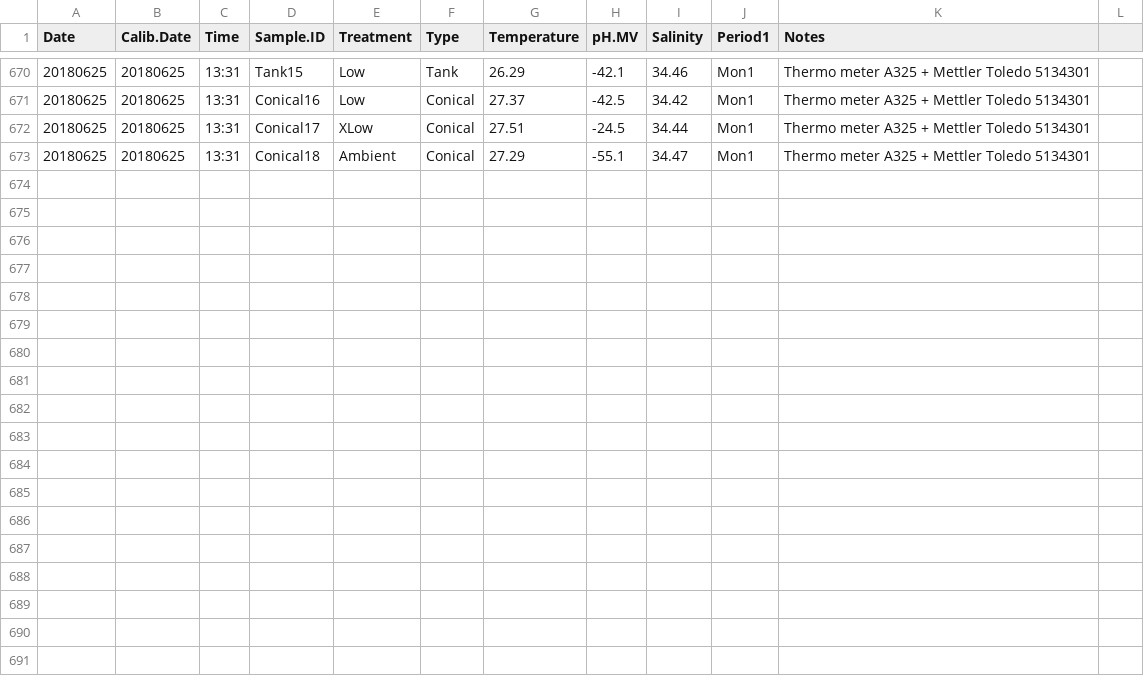
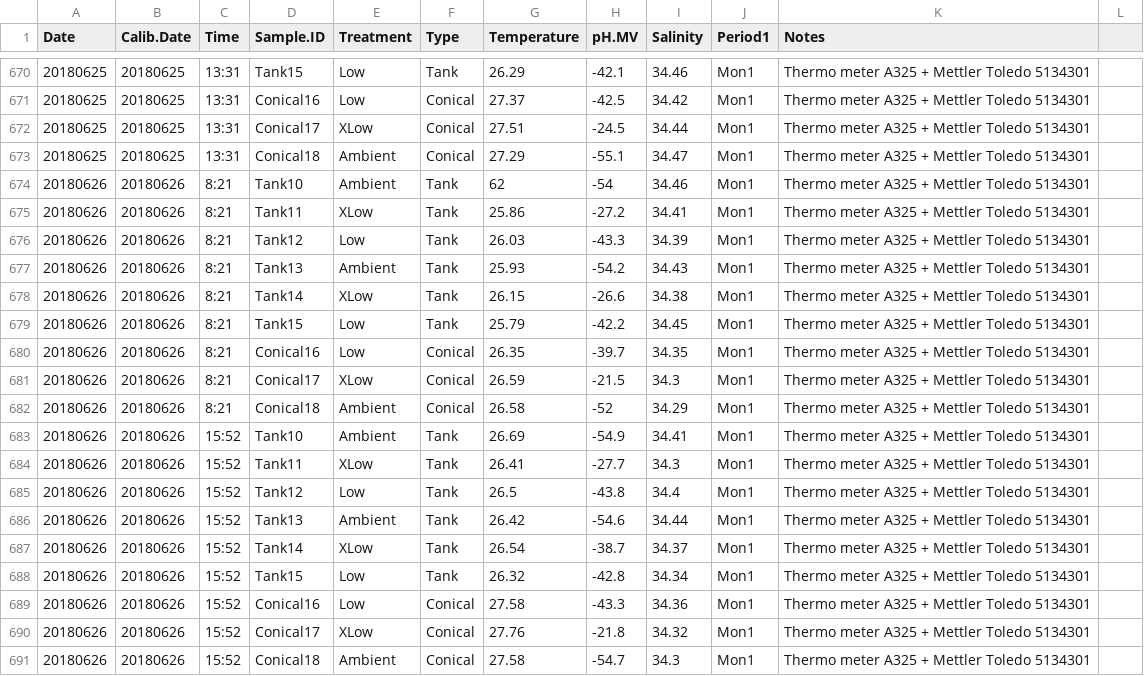
Before and after one commit to hputnam/BioMin_HIS, a CSV file: RAnalysis/Data/Daily_Temp_pH_Sal.csv, drawn as a sheet; only a part is shown, gaps mark what is left out.

Commit message:
updated TA and daily measurements

```diff
--- a/RAnalysis/Data/Daily_Temp_pH_Sal.csv
+++ b/RAnalysis/Data/Daily_Temp_pH_Sal.csv
@@ -673 +673,19 @@ Date,Calib.Date,Time,Sample.ID,Treatment,Type,Temperature,pH.MV,Salinity,Period1
 20180625,20180625,13:31,Conical18,Ambient,Conical,27.29,-55.1,34.47,Mon1,Thermo meter A325 + Mettler Toledo 5134301,
+20180626,20180626,8:21,Tank10,Ambient,Tank,62,-54,34.46,Mon1,Thermo meter A325 + Mettler Toledo 5134301,
+20180626,20180626,8:21,Tank11,XLow,Tank,25.86,-27.2,34.41,Mon1,Thermo meter A325 + Mettler Toledo 5134301,
+20180626,20180626,8:21,Tank12,Low,Tank,26.03,-43.3,34.39,Mon1,Thermo meter A325 + Mettler Toledo 5134301,
+20180626,20180626,8:21,Tank13,Ambient,Tank,25.93,-54.2,34.43,Mon1,Thermo meter A325 + Mettler Toledo 5134301,
+20180626,20180626,8:21,Tank14,XLow,Tank,26.15,-26.6,34.38,Mon1,Thermo meter A325 + Mettler Toledo 5134301,
+20180626,20180626,8:21,Tank15,Low,Tank,25.79,-42.2,34.45,Mon1,Thermo meter A325 + Mettler Toledo 5134301,
+20180626,20180626,8:21,Conical16,Low,Conical,26.35,-39.7,34.35,Mon1,Thermo meter A325 + Mettler Toledo 5134301,
+20180626,20180626,8:21,Conical17,XLow,Conical,26.59,-21.5,34.3,Mon1,Thermo meter A325 + Mettler Toledo 5134301,
+20180626,20180626,8:21,Conical18,Ambient,Conical,26.58,-52,34.29,Mon1,Thermo meter A325 + Mettler Toledo 5134301,
+20180626,20180626,15:52,Tank10,Ambient,Tank,26.69,-54.9,34.41,Mon1,Thermo meter A325 + Mettler Toledo 5134301,
+20180626,20180626,15:52,Tank11,XLow,Tank,26.41,-27.7,34.3,Mon1,Thermo meter A325 + Mettler Toledo 5134301,
+20180626,20180626,15:52,Tank12,Low,Tank,26.5,-43.8,34.4,Mon1,Thermo meter A325 + Mettler Toledo 5134301,
+20180626,20180626,15:52,Tank13,Ambient,Tank,26.42,-54.6,34.44,Mon1,Thermo meter A325 + Mettler Toledo 5134301,
+20180626,20180626,15:52,Tank14,XLow,Tank,26.54,-38.7,34.37,Mon1,Thermo meter A325 + Mettler Toledo 5134301,
+20180626,20180626,15:52,Tank15,Low,Tank,26.32,-42.8,34.34,Mon1,Thermo meter A325 + Mettler Toledo 5134301,
+20180626,20180626,15:52,Conical16,Low,Conical,27.58,-43.3,34.36,Mon1,Thermo meter A325 + Mettler Toledo 5134301,
+20180626,20180626,15:52,Conical17,XLow,Conical,27.76,-21.8,34.32,Mon1,Thermo meter A325 + Mettler Toledo 5134301,
+20180626,20180626,15:52,Conical18,Ambient,Conical,27.58,-54.7,34.3,Mon1,Thermo meter A325 + Mettler Toledo 5134301,
```
Also changed, not shown: RAnalysis/Data/pHCalibration.csv, 8 other files.
